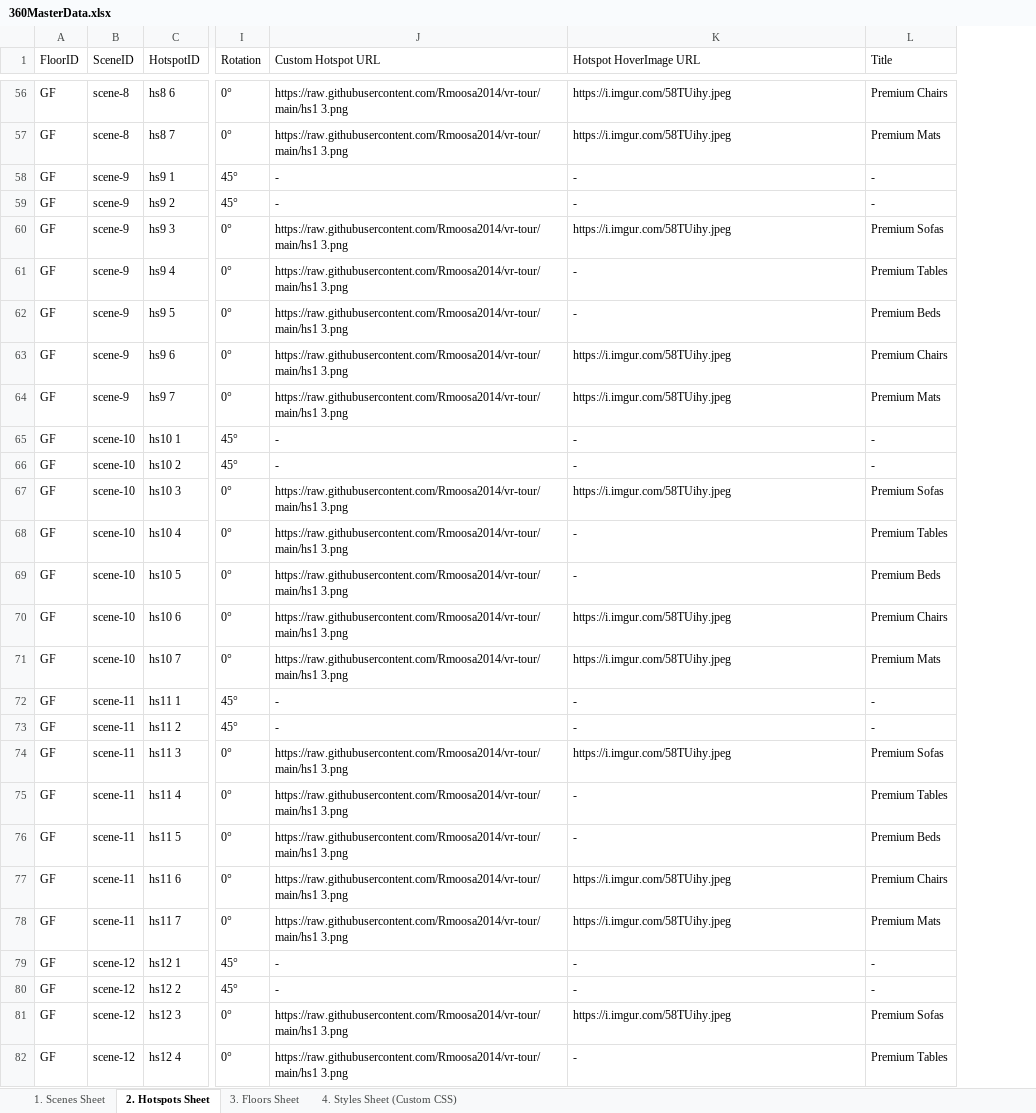
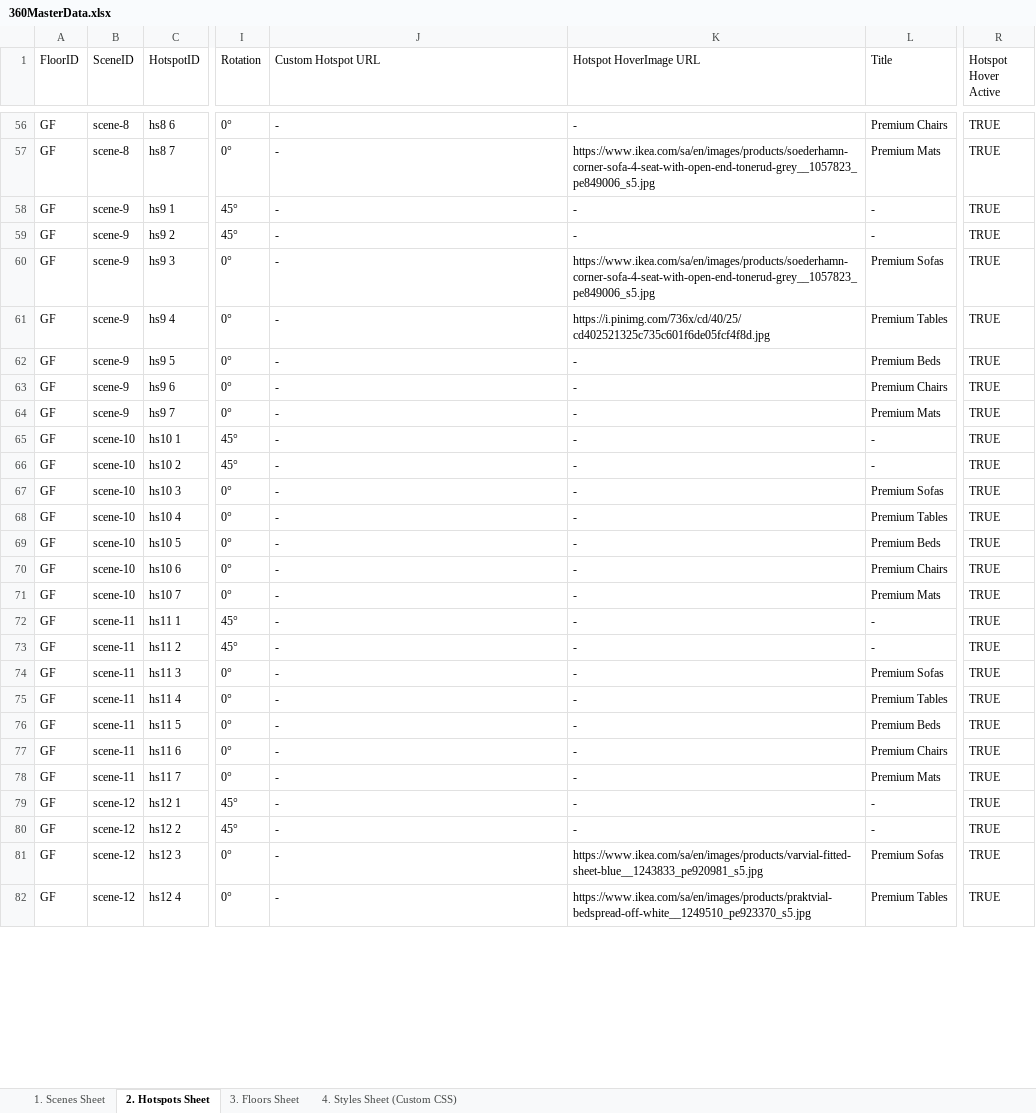
Before and after one commit to Rmoosa2014/vr-tour, an Excel workbook: 360MasterData.xlsx, sheet 2. Hotspots Sheet, drawn as a sheet; only a part is shown, gaps mark what is left out; values as stored, in another font and other column widths than the file's, no cell formats; conditional formats and table styles not drawn; the diff covers the shown part only; the diff names each change by its address in the sheet, - before the commit and + after, or states it on an @@ line.

```diff
--- a/360MasterData.xlsx (sheet 2. Hotspots Sheet)
+++ b/360MasterData.xlsx (sheet 2. Hotspots Sheet)
+column R (Hotspot Hover Active), rows 56-82: all TRUE
-J56:J57 (Custom Hotspot URL): https://raw.githubusercontent.com/Rmoosa2014/vr-tour/main/hs1 3.png
+J56:J57 (Custom Hotspot URL): -
-K56 (Hotspot HoverImage URL): https://i.imgur.com/58TUihy.jpeg
+K56 (Hotspot HoverImage URL): -
-K57 (Hotspot HoverImage URL): https://i.imgur.com/58TUihy.jpeg
+K57 (Hotspot HoverImage URL): https://www.ikea.com/sa/en/images/products/soederhamn-corner-sofa-4-seat-with-open-end-tonerud-grey__1057823_pe849006_s5.jpg
-J60:J64 (Custom Hotspot URL): https://raw.githubusercontent.com/Rmoosa2014/vr-tour/main/hs1 3.png
+J60:J64 (Custom Hotspot URL): -
-K60 (Hotspot HoverImage URL): https://i.imgur.com/58TUihy.jpeg
+K60 (Hotspot HoverImage URL): https://www.ikea.com/sa/en/images/products/soederhamn-corner-sofa-4-seat-with-open-end-tonerud-grey__1057823_pe849006_s5.jpg
-K61 (Hotspot HoverImage URL): -
+K61 (Hotspot HoverImage URL): https://i.pinimg.com/736x/cd/40/25/cd402521325c735c601f6de05fcf4f8d.jpg
-K63:K64 (Hotspot HoverImage URL): https://i.imgur.com/58TUihy.jpeg
+K63:K64 (Hotspot HoverImage URL): -
-J67:J71 (Custom Hotspot URL): https://raw.githubusercontent.com/Rmoosa2014/vr-tour/main/hs1 3.png
+J67:J71 (Custom Hotspot URL): -
-K67 (Hotspot HoverImage URL): https://i.imgur.com/58TUihy.jpeg
+K67 (Hotspot HoverImage URL): -
-K70:K71 (Hotspot HoverImage URL): https://i.imgur.com/58TUihy.jpeg
+K70:K71 (Hotspot HoverImage URL): -
-J74:J78 (Custom Hotspot URL): https://raw.githubusercontent.com/Rmoosa2014/vr-tour/main/hs1 3.png
+J74:J78 (Custom Hotspot URL): -
-K74 (Hotspot HoverImage URL): https://i.imgur.com/58TUihy.jpeg
+K74 (Hotspot HoverImage URL): -
-K77:K78 (Hotspot HoverImage URL): https://i.imgur.com/58TUihy.jpeg
+K77:K78 (Hotspot HoverImage URL): -
-J81:J82 (Custom Hotspot URL): https://raw.githubusercontent.com/Rmoosa2014/vr-tour/main/hs1 3.png
+J81:J82 (Custom Hotspot URL): -
-K81 (Hotspot HoverImage URL): https://i.imgur.com/58TUihy.jpeg
+K81 (Hotspot HoverImage URL): https://www.ikea.com/sa/en/images/products/varvial-fitted-sheet-blue__1243833_pe920981_s5.jpg
-K82 (Hotspot HoverImage URL): -
+K82 (Hotspot HoverImage URL): https://www.ikea.com/sa/en/images/products/praktvial-bedspread-off-white__1249510_pe923370_s5.jpg
```
Also changed, not shown: 159 edited cells elsewhere in this sheet, sheet 3. Floors Sheet, sheet 1. Scenes Sheet, cell formats.
